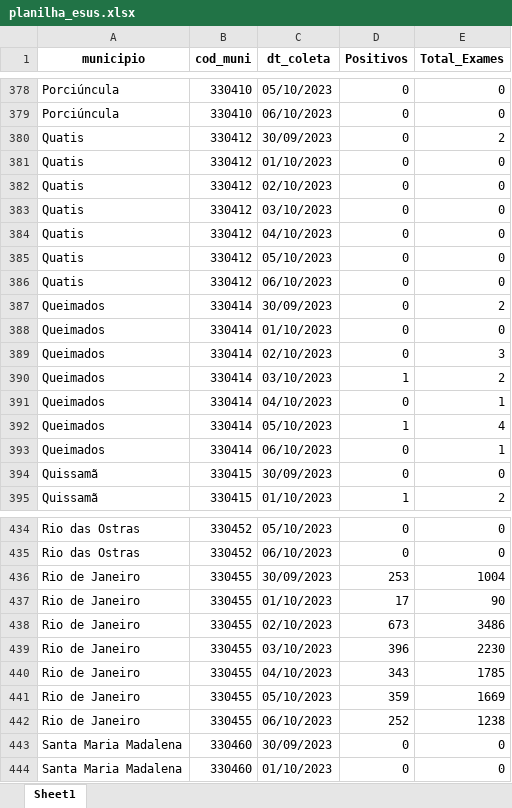
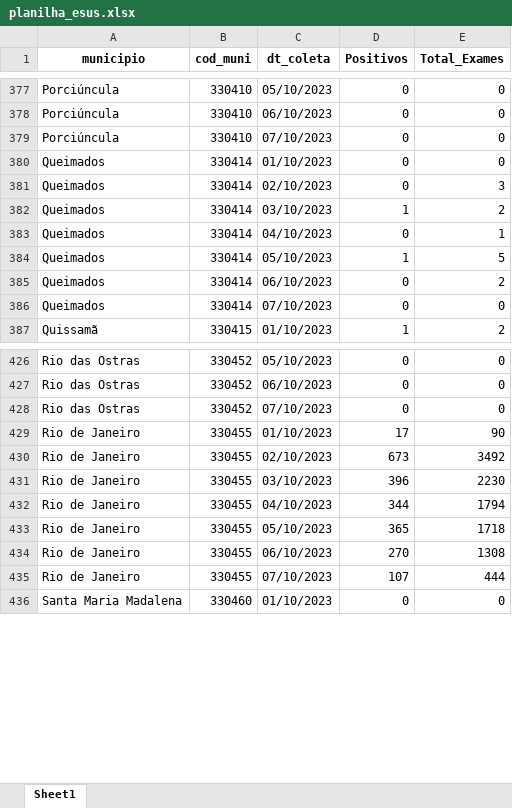
Before and after one commit to eduardompeixoto/Taxa-de-Positividade-AG-E-SUS, an Excel workbook: inst/planilha_esus.xlsx, sheet Sheet1, drawn as a sheet; only a part is shown, gaps mark what is left out; values as stored, in another font and other column widths than the file's, no borders; removed rows and columns are numbered as before the commit, all else as after; the diff covers the shown part only; the diff names each change by its address in the sheet, - before the commit and + after, or states it on an @@ line.

Commit message:
2023-10-08 13:19:08.820648

```diff
--- a/inst/planilha_esus.xlsx (sheet Sheet1)
+++ b/inst/planilha_esus.xlsx (sheet Sheet1)
-row 380: Quatis | 330412 | 30/09/2023 | 0 | 2
-A379 (municipio): Quatis
+A379 (municipio): Porciúncula
-B379 (cod_muni): 330412
+B379 (cod_muni): 330410
-C379 (dt_coleta): 01/10/2023
+C379 (dt_coleta): 07/10/2023
-row 382: Quatis | 330412 | 02/10/2023 | 0 | 0
-row 383: Quatis | 330412 | 03/10/2023 | 0 | 0
-row 384: Quatis | 330412 | 04/10/2023 | 0 | 0
-row 385: Quatis | 330412 | 05/10/2023 | 0 | 0
-row 386: Quatis | 330412 | 06/10/2023 | 0 | 0
-row 387: Queimados | 330414 | 30/09/2023 | 0 | 2
-E384 (Total_Exames): 4
+E384 (Total_Exames): 5
-E385 (Total_Exames): 1
+E385 (Total_Exames): 2
-A386 (municipio): Quissamã
+A386 (municipio): Queimados
-B386 (cod_muni): 330415
+B386 (cod_muni): 330414
-C386 (dt_coleta): 30/09/2023
+C386 (dt_coleta): 07/10/2023
-row 436: Rio de Janeiro | 330455 | 30/09/2023 | 253 | 1004
+row 428: Rio das Ostras | 330452 | 07/10/2023 | 0 | 0
-E430 (Total_Exames): 3486
+E430 (Total_Exames): 3492
-D432 (Positivos): 343
+D432 (Positivos): 344
-E432 (Total_Exames): 1785
+E432 (Total_Exames): 1794
-D433 (Positivos): 359
+D433 (Positivos): 365
-E433 (Total_Exames): 1669
+E433 (Total_Exames): 1718
-D434 (Positivos): 252
+D434 (Positivos): 270
-E434 (Total_Exames): 1238
+E434 (Total_Exames): 1308
-row 443: Santa Maria Madalena | 330460 | 30/09/2023 | 0 | 0
+row 435: Rio de Janeiro | 330455 | 07/10/2023 | 107 | 444
```
Also changed, not shown: 49 added rows, 49 removed rows and 117 edited cells elsewhere in this sheet.
